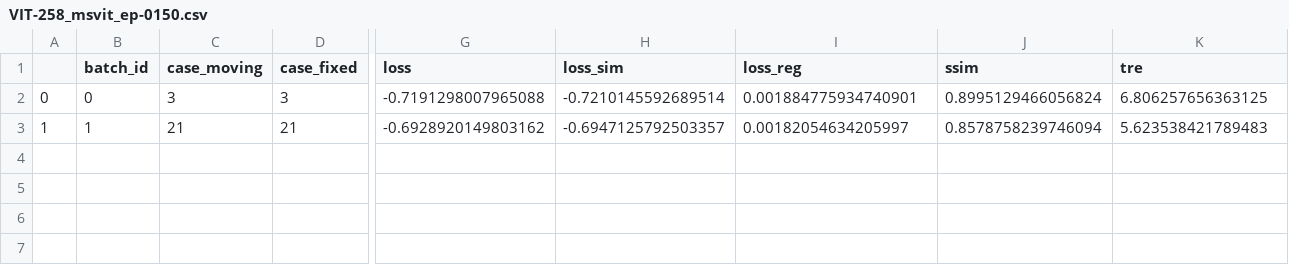
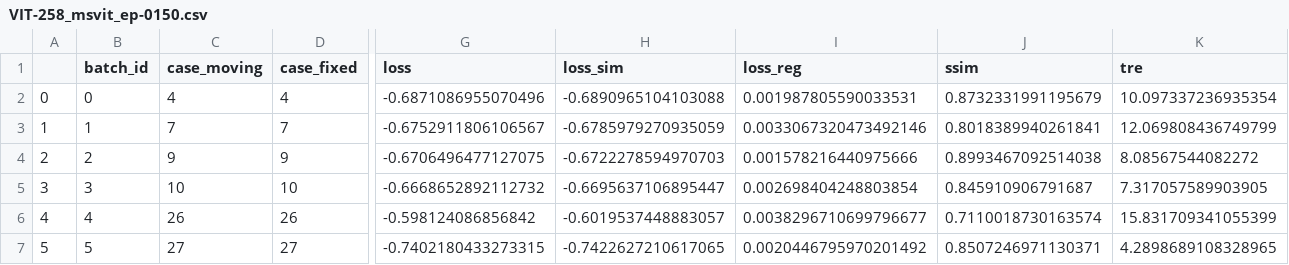
Before and after one commit to MarcusVroemen/BEP_MIA_SMOD, a CSV file: multi-step-ViT/output/model_val_metrics/csv/VIT-258_msvit_ep-0150.csv, drawn as a sheet; only a part is shown, gaps mark what is left out; rows hold the shown columns only; the diff covers the shown part only; the diff names each change by its address in the sheet, - before the commit and + after, or states it on an @@ line.

```diff
--- a/multi-step-ViT/output/model_val_metrics/csv/VIT-258_msvit_ep-0150.csv
+++ b/multi-step-ViT/output/model_val_metrics/csv/VIT-258_msvit_ep-0150.csv
-C2 (case_moving): 3
+C2 (case_moving): 4
-D2 (case_fixed): 3
+D2 (case_fixed): 4
-G2 (loss): -0.7191298007965088
+G2 (loss): -0.6871086955070496
-H2 (loss_sim): -0.7210145592689514
+H2 (loss_sim): -0.6890965104103088
-I2 (loss_reg): 0.001884775934740901
+I2 (loss_reg): 0.001987805590033531
-J2 (ssim): 0.8995129466056824
+J2 (ssim): 0.8732331991195679
-K2 (tre): 6.806257656363125
+K2 (tre): 10.097337236935354
-C3 (case_moving): 21
+C3 (case_moving): 7
-D3 (case_fixed): 21
+D3 (case_fixed): 7
-G3 (loss): -0.6928920149803162
+G3 (loss): -0.6752911806106567
-H3 (loss_sim): -0.6947125792503357
+H3 (loss_sim): -0.6785979270935059
-I3 (loss_reg): 0.00182054634205997
+I3 (loss_reg): 0.0033067320473492146
-J3 (ssim): 0.8578758239746094
+J3 (ssim): 0.8018389940261841
-K3 (tre): 5.623538421789483
+K3 (tre): 12.069808436749799
+row 4: 2 | 2 | 9 | 9 | -0.6706496477127075 | -0.6722278594970703 | 0.001578216440975666 | 0.8993467092514038 | 8.08567544082272
+row 5: 3 | 3 | 10 | 10 | -0.6668652892112732 | -0.6695637106895447 | 0.002698404248803854 | 0.845910906791687 | 7.317057589903905
+row 6: 4 | 4 | 26 | 26 | -0.598124086856842 | -0.6019537448883057 | 0.0038296710699796677 | 0.7110018730163574 | 15.831709341055399
+row 7: 5 | 5 | 27 | 27 | -0.7402180433273315 | -0.7422627210617065 | 0.0020446795970201492 | 0.8507246971130371 | 4.2898689108328965
```
Also changed, not shown: 6 edited cells elsewhere in this file, multi-step-ViT/output/model_val_metrics/csv/VIT-165_msvit_ep-0250.csv, multi-step-ViT/output/model_val_metrics/csv/VIT-170_msvit_ep-0100.csv, 19 other files.
